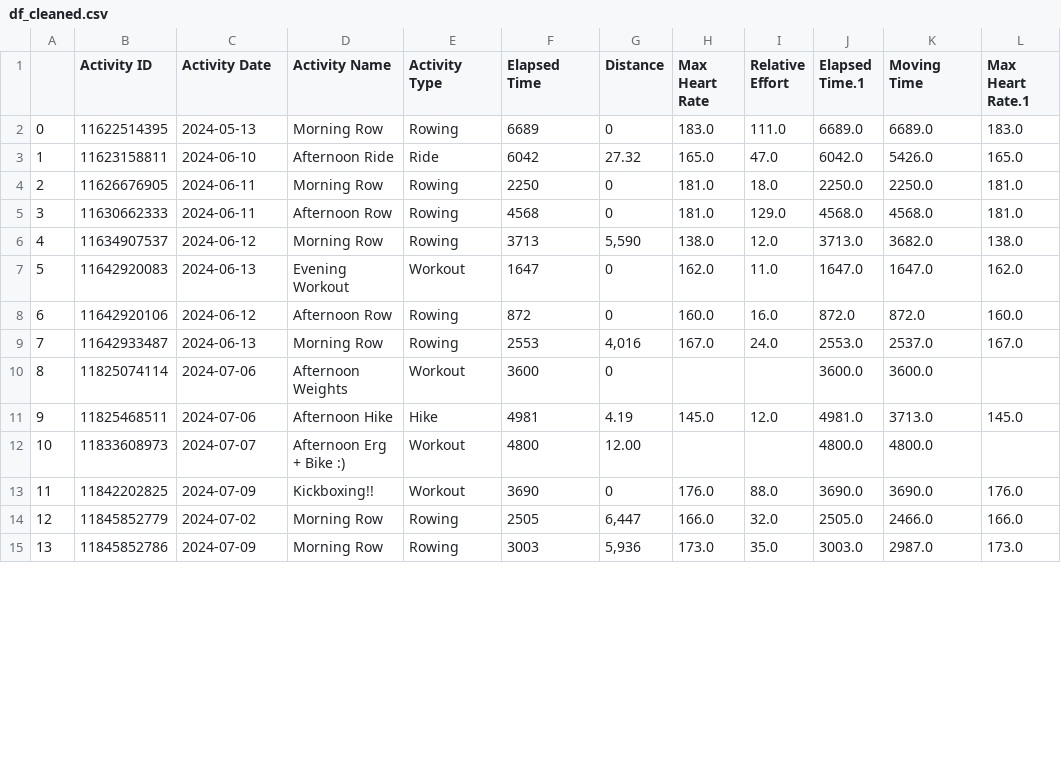
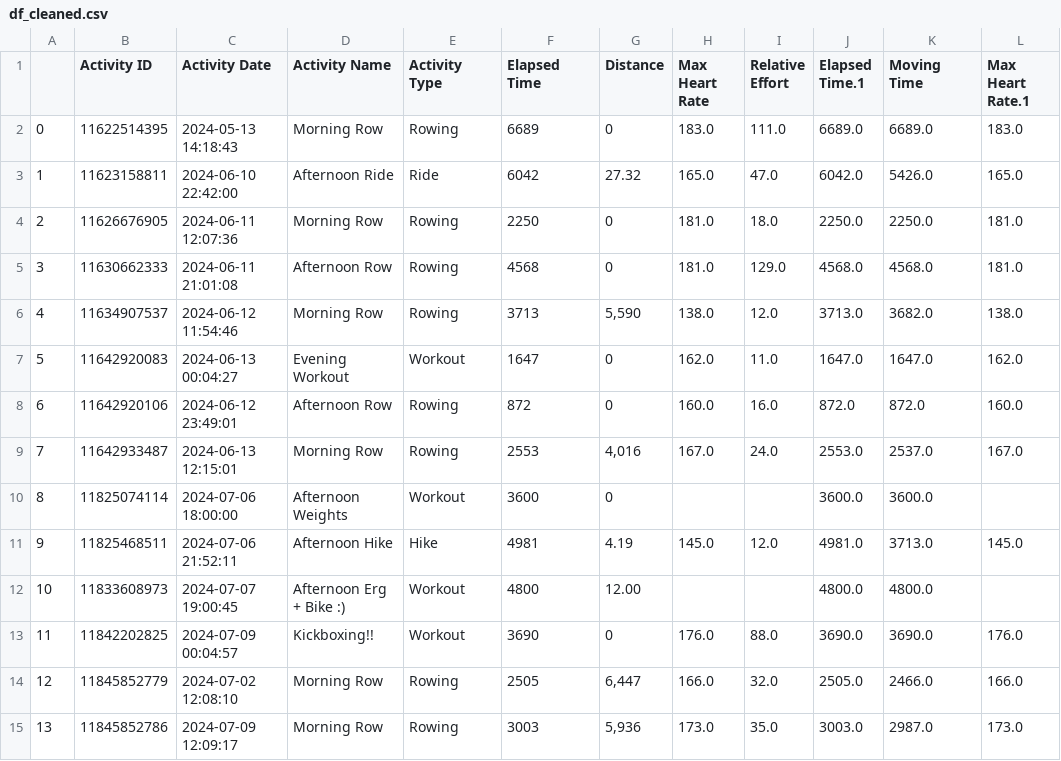
Before and after one commit to hubbsde/da8_personal_project, a CSV file: df_cleaned.csv, drawn as a sheet; only a part is shown; the diff covers the shown part only; the diff names each change by its address in the sheet, - before the commit and + after, or states it on an @@ line.

```diff
--- a/df_cleaned.csv
+++ b/df_cleaned.csv
-C2 (Activity Date): 2024-05-13
+C2 (Activity Date): 2024-05-13 14:18:43
-C3 (Activity Date): 2024-06-10
+C3 (Activity Date): 2024-06-10 22:42:00
-C4 (Activity Date): 2024-06-11
+C4 (Activity Date): 2024-06-11 12:07:36
-C5 (Activity Date): 2024-06-11
+C5 (Activity Date): 2024-06-11 21:01:08
-C6 (Activity Date): 2024-06-12
+C6 (Activity Date): 2024-06-12 11:54:46
-C7 (Activity Date): 2024-06-13
+C7 (Activity Date): 2024-06-13 00:04:27
-C8 (Activity Date): 2024-06-12
+C8 (Activity Date): 2024-06-12 23:49:01
-C9 (Activity Date): 2024-06-13
+C9 (Activity Date): 2024-06-13 12:15:01
-C10 (Activity Date): 2024-07-06
+C10 (Activity Date): 2024-07-06 18:00:00
-C11 (Activity Date): 2024-07-06
+C11 (Activity Date): 2024-07-06 21:52:11
-C12 (Activity Date): 2024-07-07
+C12 (Activity Date): 2024-07-07 19:00:45
-C13 (Activity Date): 2024-07-09
+C13 (Activity Date): 2024-07-09 00:04:57
-C14 (Activity Date): 2024-07-02
+C14 (Activity Date): 2024-07-02 12:08:10
-C15 (Activity Date): 2024-07-09
+C15 (Activity Date): 2024-07-09 12:09:17
```
Also changed, not shown: 144 edited cells elsewhere in this file, 1 other file.
